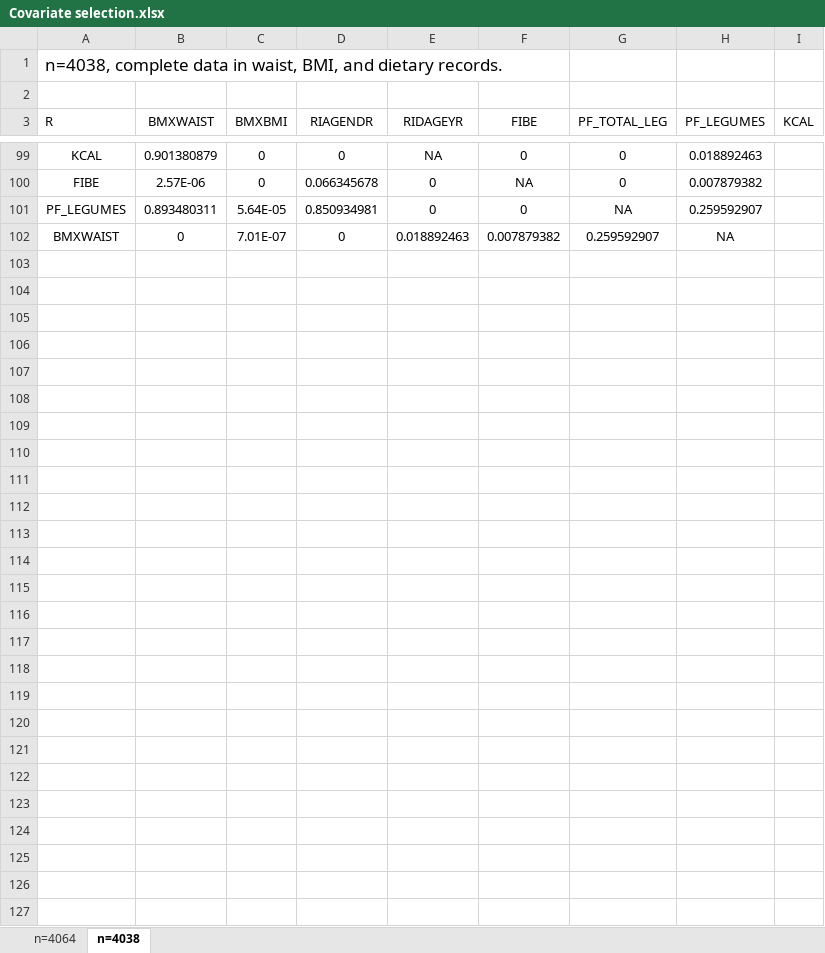
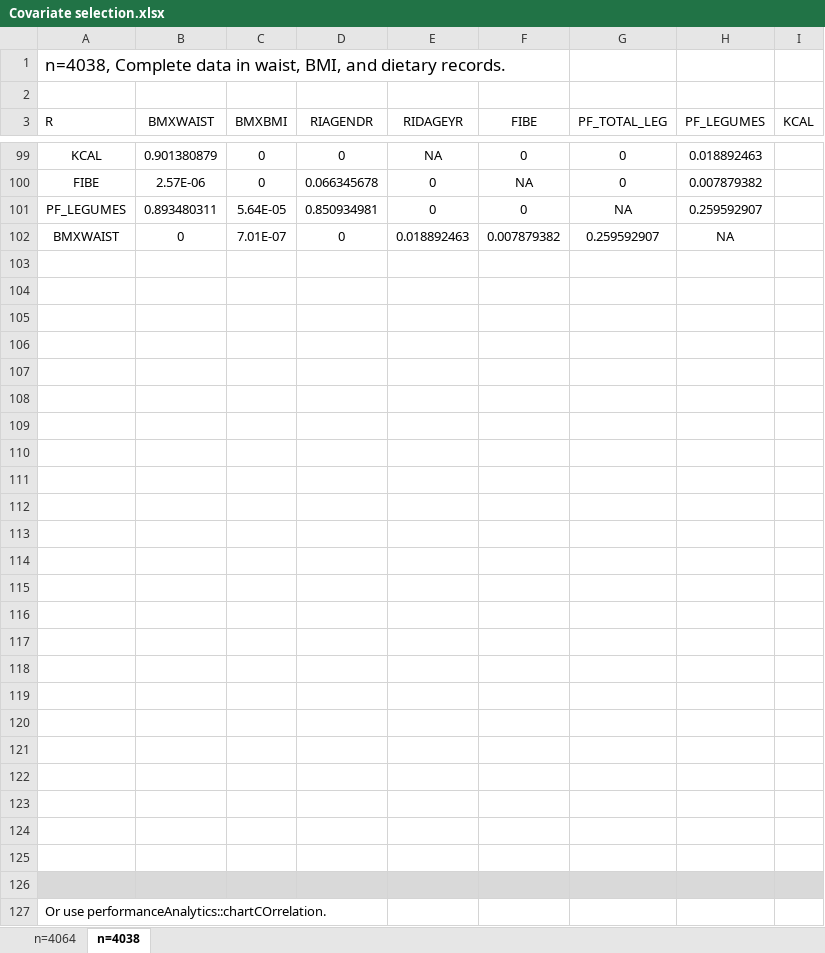
Before and after one commit to computational-nutrition-lab/DietR, an Excel workbook: eg_data/NHANES/PF/Covariate selection.xlsx, sheet n=4038, drawn as a sheet; only a part is shown, gaps mark what is left out; values as stored, in another font and other column widths than the file's, no borders; charts and pictures and conditional formats not drawn; the diff names each change by its address in the sheet, - before the commit and + after, or states it on an @@ line.

Commit message:
covariate selection

```diff
--- a/eg_data/NHANES/PF/Covariate selection.xlsx (sheet n=4038)
+++ b/eg_data/NHANES/PF/Covariate selection.xlsx (sheet n=4038)
-A1 (R): n=4038, complete data in…
+A1 (R): n=4038, Complete data in…
+row 103: (empty)
+row 104: (empty)
+row 105: (empty)
+row 106: (empty)
+row 107: (empty)
+row 108: (empty)
+row 109: (empty)
+row 110: (empty)
+row 111: (empty)
+row 112: (empty)
+row 113: (empty)
+row 114: (empty)
+row 115: (empty)
+row 116: (empty)
+row 117: (empty)
+row 118: (empty)
+row 119: (empty)
+row 120: (empty)
+row 121: (empty)
+row 122: (empty)
+row 123: (empty)
+row 124: (empty)
+row 125: (empty)
+row 126: (empty)
+row 127: Or use performanceAnalytics::chartCOrrelation.
```
Also changed, not shown: charts or pictures, 5 other files.
